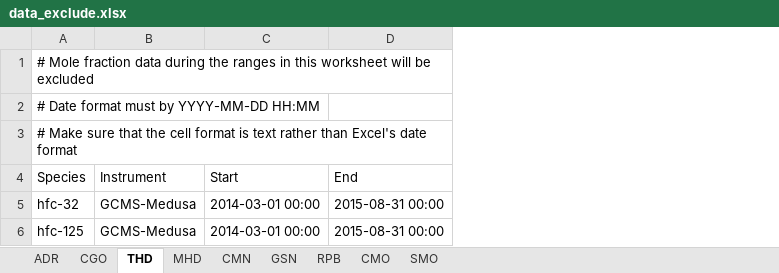
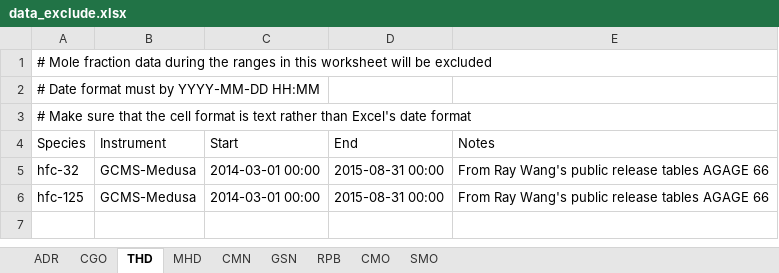
Before and after one commit to mrghg/agage-archive, an Excel workbook: data/data_selection/data_exclude.xlsx, sheet THD, drawn as a sheet; values as stored, in another font and other column widths than the file's, no borders; the diff names each change by its address in the sheet, - before the commit and + after, or states it on an @@ line.

Commit message:
Completed comparison with Ray Wang's files. Updated data_exclude

```diff
--- a/data/data_selection/data_exclude.xlsx (sheet THD)
+++ b/data/data_selection/data_exclude.xlsx (sheet THD)
+column E (Notes), rows 5-6: From Ray Wang's public release tables AGAGE 66 | From Ray Wang's public release tables AGAGE 66
```
Also changed, not shown: sheet CGO, sheet RPB, sheet SMO, sheet MHD, sheet CMO, data/data_selection/data_release_schedule.xlsx, 10 other files.
